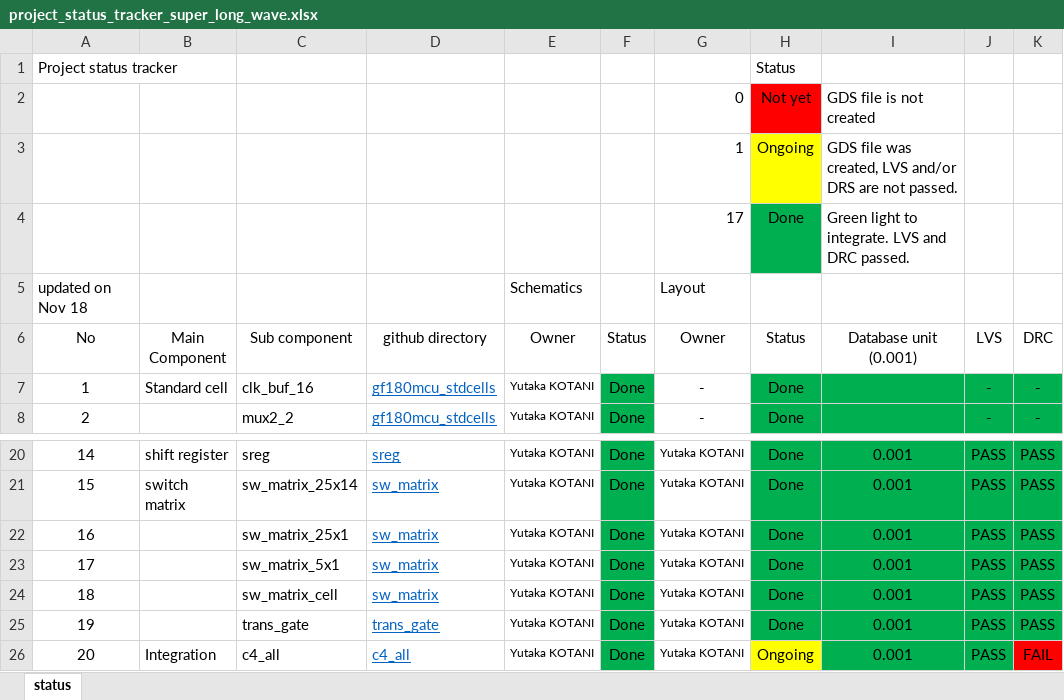
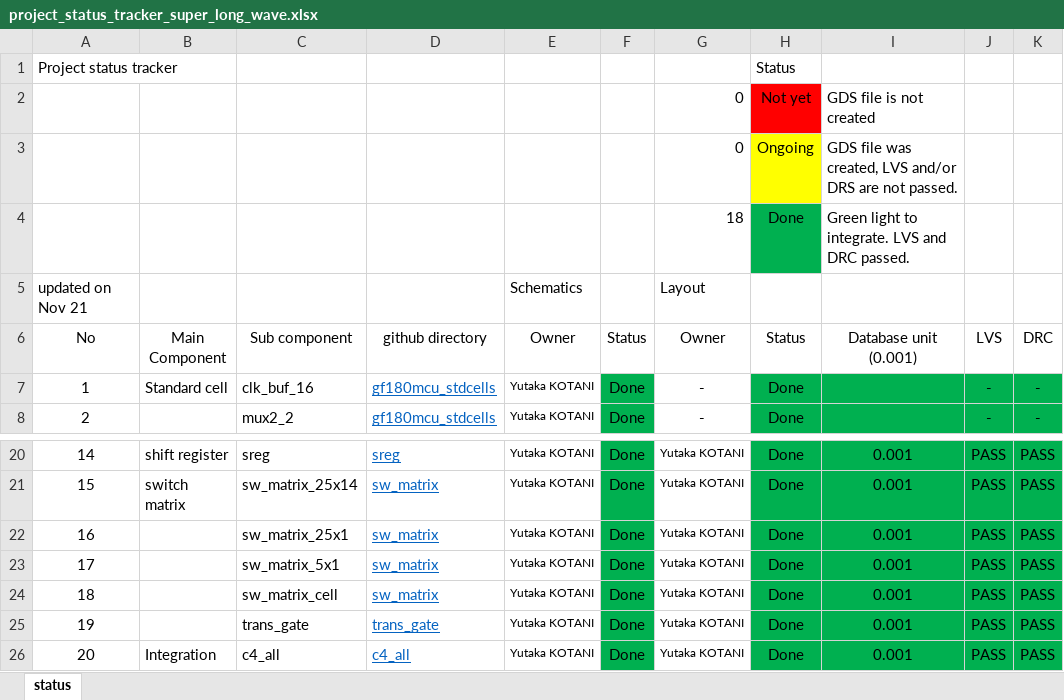
Before and after one commit to yutaka-kotani-stj/2026_sscs_gf180, an Excel workbook: review/project_status_tracker_super_long_wave.xlsx, sheet status, drawn as a sheet; only a part is shown, gaps mark what is left out; values as stored, in another font and other column widths than the file's, no borders; the diff names each change by its address in the sheet, - before the commit and + after, or states it on an @@ line.

Commit message:
updated project status tracker

```diff
--- a/review/project_status_tracker_super_long_wave.xlsx (sheet status)
+++ b/review/project_status_tracker_super_long_wave.xlsx (sheet status)
-G3 (Owner): 1
+G3 (Owner): 0
-G4 (Owner): 17
+G4 (Owner): 18
-A5 (No): updated on Nov 18
+A5 (No): updated on Nov 21
-H26 (Status): Ongoing
+H26 (Status): Done
-H26 fill: #FFFF00
+H26 fill: #00B050
-K26 (DRC): FAIL
+K26 (DRC): PASS
-K26 fill: #FF0000
+K26 fill: #00B050
```
